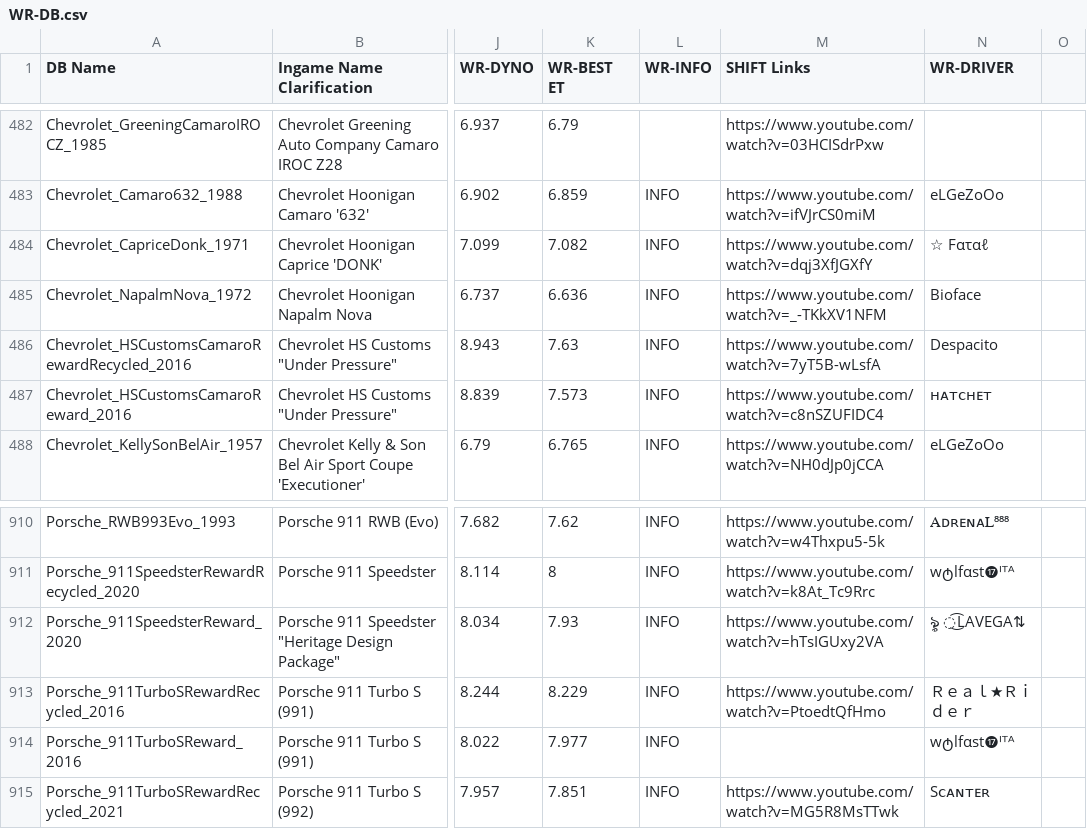
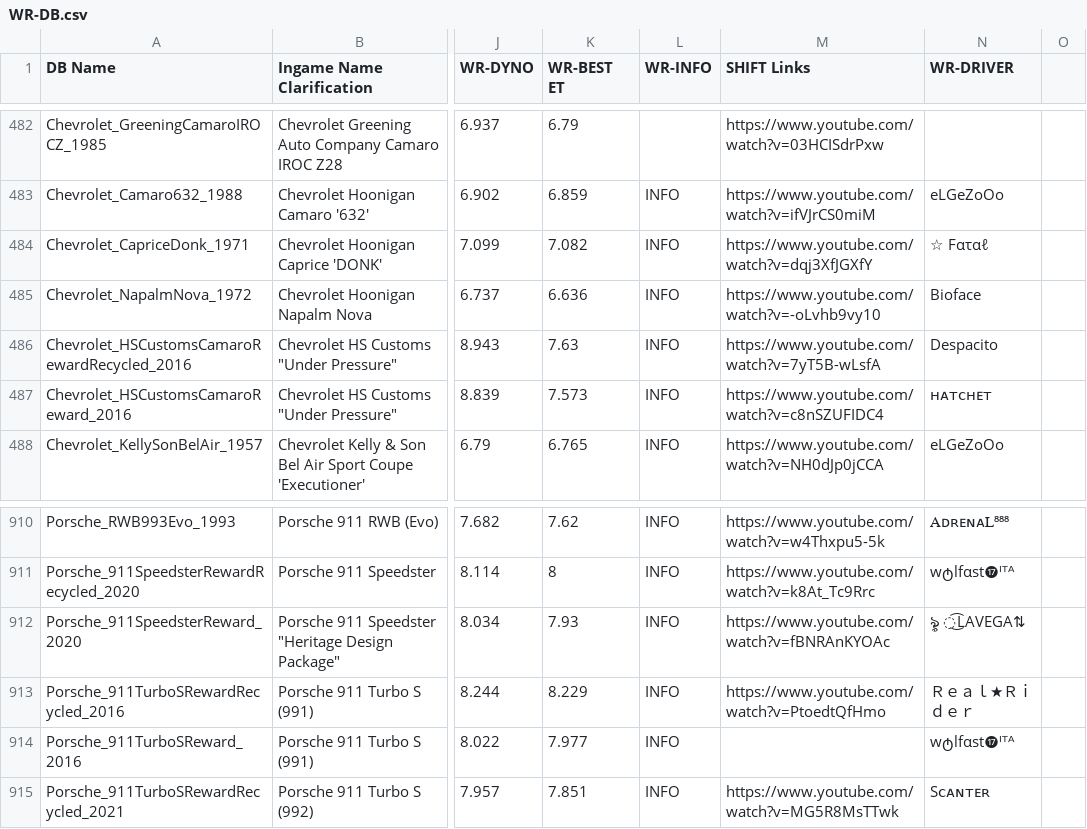
Before and after one commit to Nitro4CSR/CSR2WorldRecordsDB, a CSV file: WR-DB.csv, drawn as a sheet; only a part is shown, gaps mark what is left out; the diff names each change by its address in the sheet, - before the commit and + after, or states it on an @@ line.

Commit message:
Update WR-DB.csv

```diff
--- a/WR-DB.csv
+++ b/WR-DB.csv
-M485 (SHIFT Links): https://www.youtube.com/watch?v=_-TKkXV1NFM
+M485 (SHIFT Links): https://www.youtube.com/watch?v=-oLvhb9vy10
-M912 (SHIFT Links): https://www.youtube.com/watch?v=hTsIGUxy2VA
+M912 (SHIFT Links): https://www.youtube.com/watch?v=fBNRAnKYOAc
```
